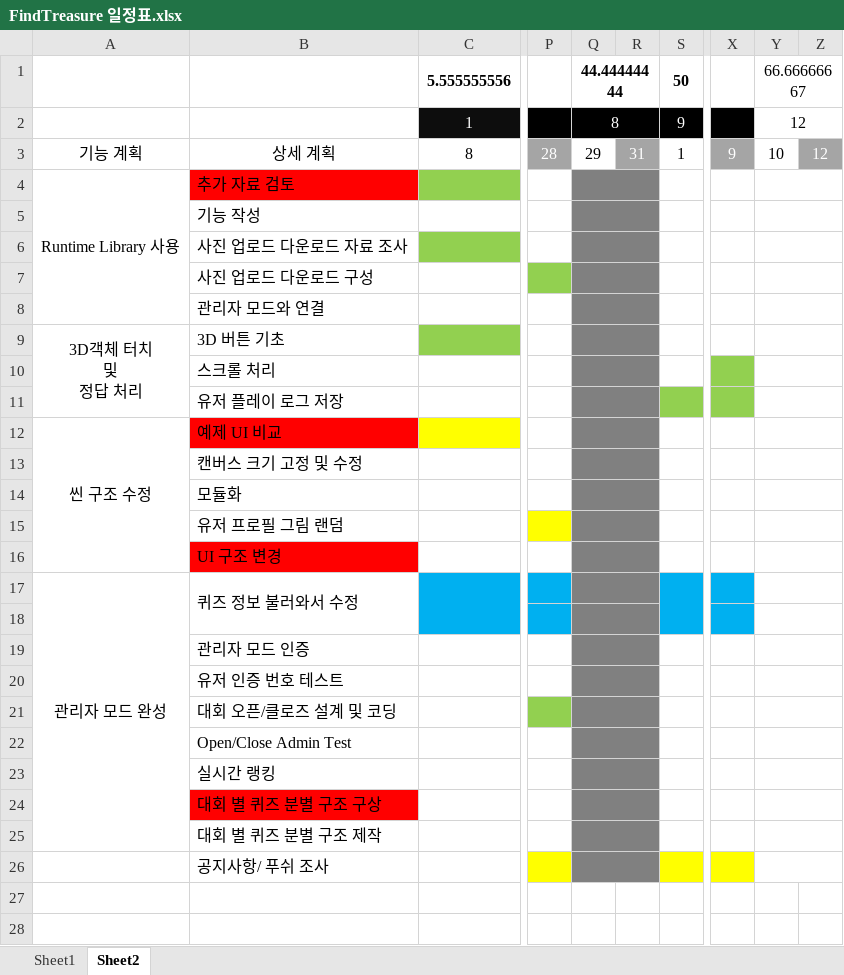
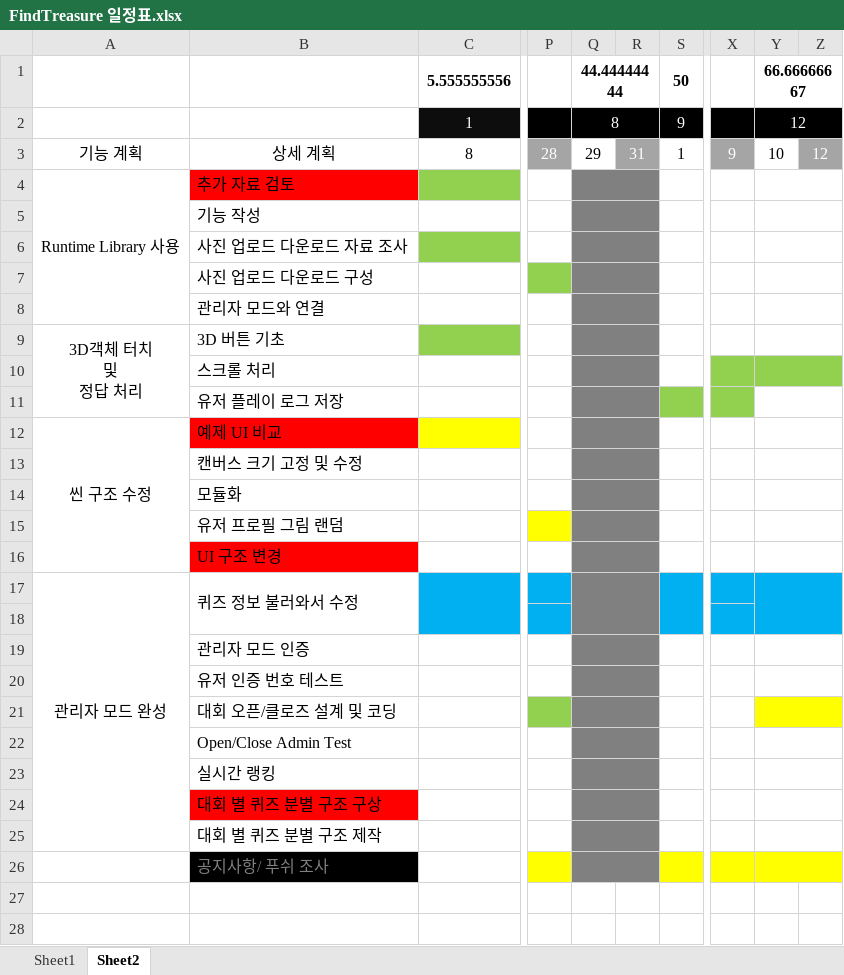
Before and after one commit to teamskh/REPORT, an Excel workbook: FindTreasure 일정표.xlsx, sheet Sheet2, drawn as a sheet; only a part is shown, gaps mark what is left out; values as stored, in another font and other column widths than the file's, no borders; the diff names each change by its address in the sheet, - before the commit and + after, or states it on an @@ line.

Commit message:
Update FindTreasure 일정표.xlsx

```diff
--- a/FindTreasure 일정표.xlsx (sheet Sheet2)
+++ b/FindTreasure 일정표.xlsx (sheet Sheet2)
-Y1 bold: off
+Y1 bold: on
-Y2:Z2 fill: none
+Y2:Z2 fill: #000000
-Y2 text colour: black
+Y2 text colour: #FFFFFF
-Y10:Z10 fill: none
+Y10:Z10 fill: #92D050
-Q17:R17 merged
+Q17:R18 merged
-Y17:Z18 fill: none
+Y17:Z18 fill: #00B0F0
-Y17:Z17 merged
+Y17:Z18 merged
-Q18:R18 merged
-Y18:Z18 merged
-Y21:Z21 fill: none
+Y21:Z21 fill: #FFFF00
@@ B26 fill: none → #000000, text colour: black → #7F7F7F @@
-Y26:Z26 fill: none
+Y26:Z26 fill: #FFFF00
```
Also changed, not shown: sheet Sheet1.
